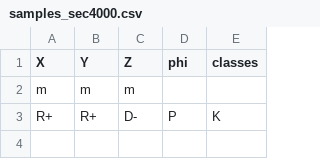
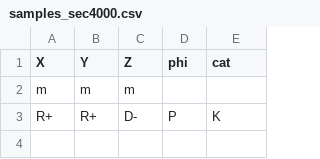
Before and after one commit to DanielaCabiddu/EWOPE, a CSV file: examples/W/W2/in/data/samples_sec4000.csv, drawn as a sheet; only a part is shown.

```diff
--- a/examples/W/W2/in/data/samples_sec4000.csv
+++ b/examples/W/W2/in/data/samples_sec4000.csv
@@ -1,2 +1,2 @@
-X;Y;Z;phi;classes
+X;Y;Z;phi;cat
 m;m;m;;	
```
Also changed, not shown: 36 other files.
